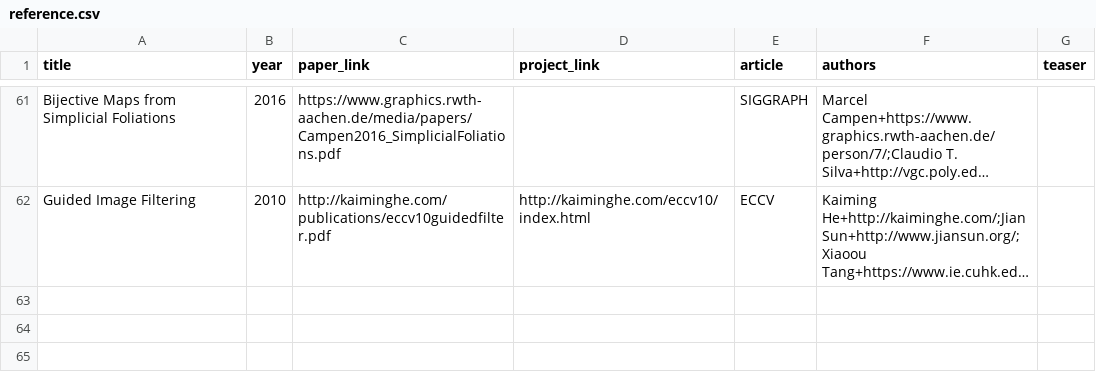
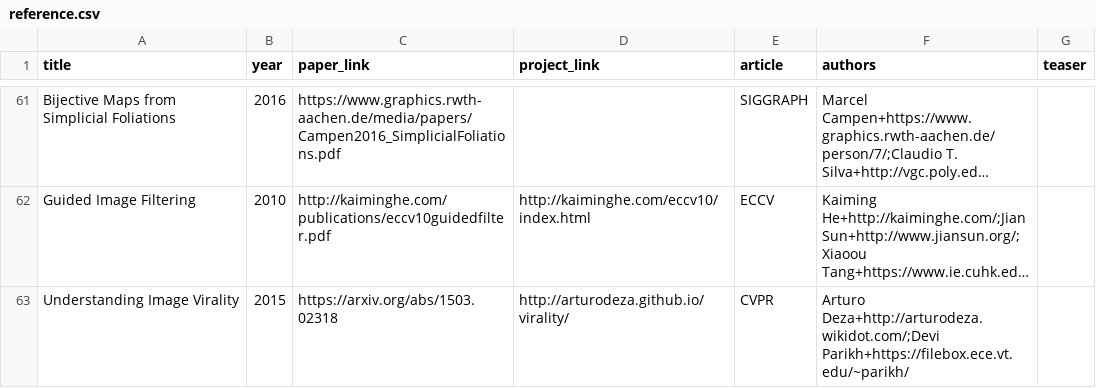
Before and after one commit to junyanz/CatPapers, a CSV file: data/reference.csv, drawn as a sheet; only a part is shown, gaps mark what is left out; long unchanged cells end in …; the diff names each change by its address in the sheet, - before the commit and + after, or states it on an @@ line.

Commit message:
add Deza2015

```diff
--- a/data/reference.csv
+++ b/data/reference.csv
+row 63: Understanding Image Virality | 2015 | https://arxiv.org/abs/1503.02318 | http://arturodeza.github.io/virality/ | CVPR | Arturo Deza+http://arturodeza.wikidot.com/;Devi Parikh+https://filebox.ece.vt.edu/~parikh/
```
Also changed, not shown: 3 other files.
